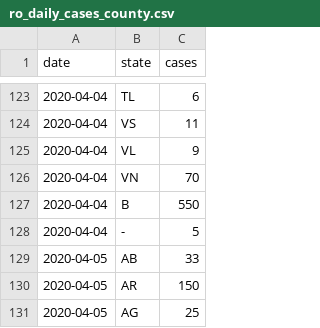
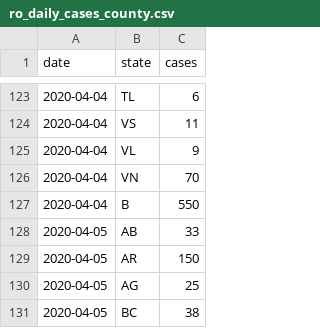
Before and after one commit to custompointofview/covid-19, a CSV file: realtime-rt/collections/ro_daily_cases_county.csv, drawn as a sheet; only a part is shown, gaps mark what is left out; the shorter side is filled out with more unchanged rows; removed rows and columns are numbered as before the commit, all else as after; the diff covers the shown part only; the diff names each change by its address in the sheet, - before the commit and + after, or states it on an @@ line.

```diff
--- a/realtime-rt/collections/ro_daily_cases_county.csv
+++ b/realtime-rt/collections/ro_daily_cases_county.csv
-row 128: 2020-04-04 | - | 5
```
Also changed, not shown: 42 added rows elsewhere in this file, 13 other files.
